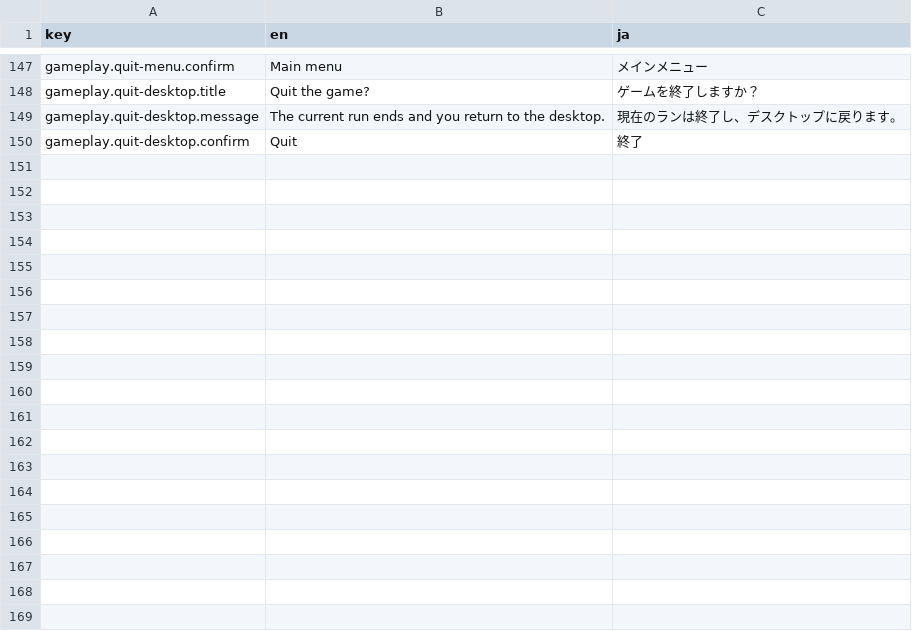
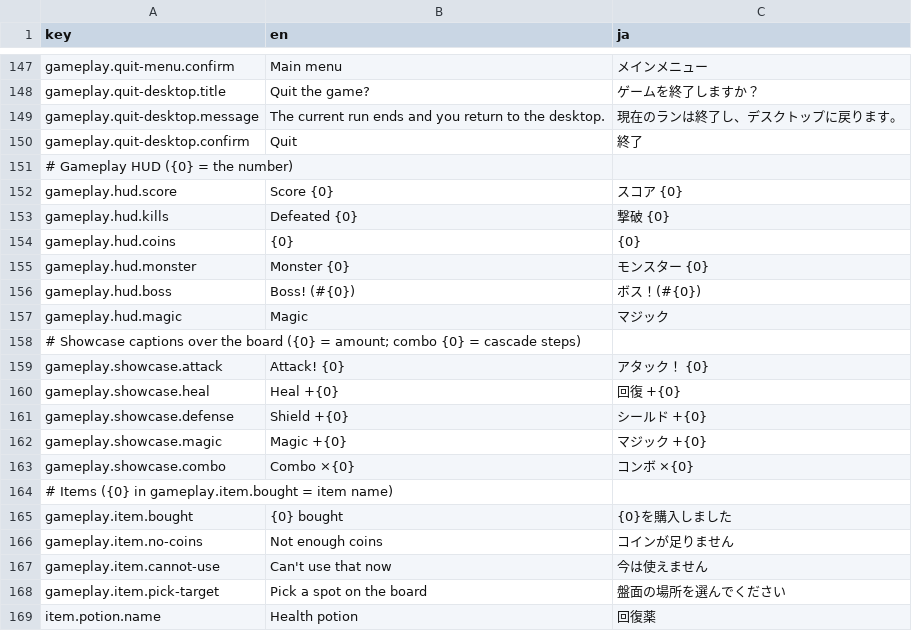
Before and after one commit to alother-pawa/healer-time, a CSV file: Assets/game/localization/Resources/Paowa/Localization/healer-time.csv, drawn as a sheet; only a part is shown, gaps mark what is left out; the diff covers the shown part only; the diff names each change by its address in the sheet, - before the commit and + after, or states it on an @@ line.

Commit message:
gameplay: battlefield, board, items, gem showcase, revive and result

```diff
--- a/Assets/game/localization/Resources/Paowa/Localization/healer-time.csv
+++ b/Assets/game/localization/Resources/Paowa/Localization/healer-time.csv
+row 151: # Gameplay HUD ({0} = the number)
+row 152: gameplay.hud.score | Score {0} | スコア {0}
+row 153: gameplay.hud.kills | Defeated {0} | 撃破 {0}
+row 154: gameplay.hud.coins | {0} | {0}
+row 155: gameplay.hud.monster | Monster {0} | モンスター {0}
+row 156: gameplay.hud.boss | Boss! (#{0}) | ボス！(#{0})
+row 157: gameplay.hud.magic | Magic | マジック
+row 158: # Showcase captions over the board ({0} = amount; combo {0} = cascade steps)
+row 159: gameplay.showcase.attack | Attack! {0} | アタック！ {0}
+row 160: gameplay.showcase.heal | Heal +{0} | 回復 +{0}
+row 161: gameplay.showcase.defense | Shield +{0} | シールド +{0}
+row 162: gameplay.showcase.magic | Magic +{0} | マジック +{0}
+row 163: gameplay.showcase.combo | Combo ×{0} | コンボ ×{0}
+row 164: # Items ({0} in gameplay.item.bought = item name)
+row 165: gameplay.item.bought | {0} bought | {0}を購入しました
+row 166: gameplay.item.no-coins | Not enough coins | コインが足りません
+row 167: gameplay.item.cannot-use | Can't use that now | 今は使えません
+row 168: gameplay.item.pick-target | Pick a spot on the board | 盤面の場所を選んでください
+row 169: item.potion.name | Health potion | 回復薬
```
Also changed, not shown: 34 added rows elsewhere in this file, 45 other files.
